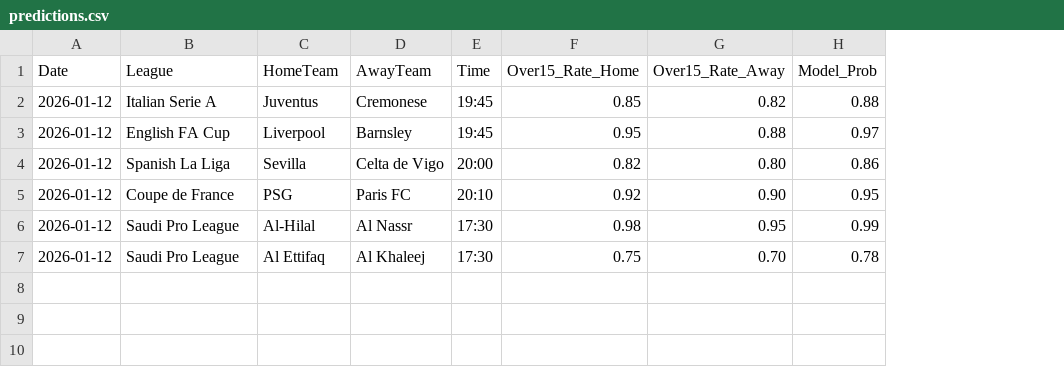
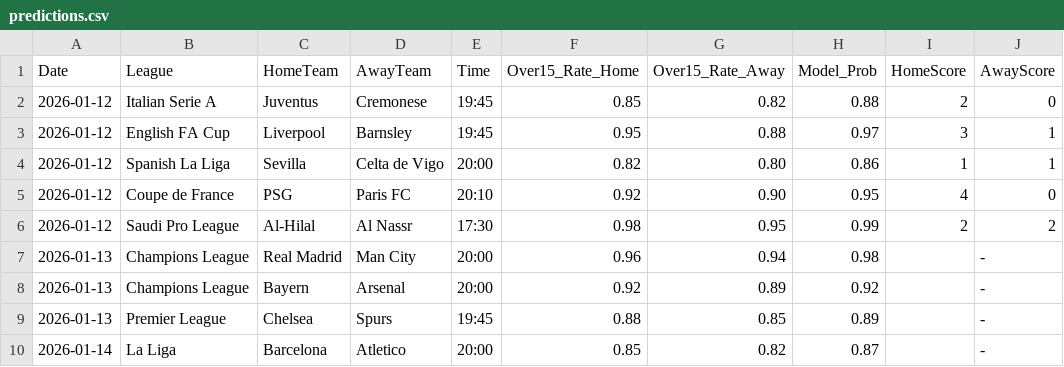
Before and after one commit to Simplykay/kays-Super-Predictor, a CSV file: predictions.csv, drawn as a sheet; removed rows and columns are numbered as before the commit, all else as after; the diff names each change by its address in the sheet, - before the commit and + after, or states it on an @@ line.

```diff
--- a/predictions.csv
+++ b/predictions.csv
+column I (HomeScore), rows 2-6: 2 | 3 | 1 | 4 | 2
+column J (AwayScore), rows 2-6: 0 | 1 | 1 | 0 | 2
-row 7: 2026-01-12 | Saudi Pro League | Al Ettifaq | Al Khaleej | 17:30 | 0.75 | 0.70 | 0.78
+row 7: 2026-01-13 | Champions League | Real Madrid | Man City | 20:00 | 0.96 | 0.94 | 0.98 |  | -
+row 8: 2026-01-13 | Champions League | Bayern | Arsenal | 20:00 | 0.92 | 0.89 | 0.92 |  | -
+row 9: 2026-01-13 | Premier League | Chelsea | Spurs | 19:45 | 0.88 | 0.85 | 0.89 |  | -
+row 10: 2026-01-14 | La Liga | Barcelona | Atletico | 20:00 | 0.85 | 0.82 | 0.87 |  | -
```
Also changed, not shown: 1 other file.
